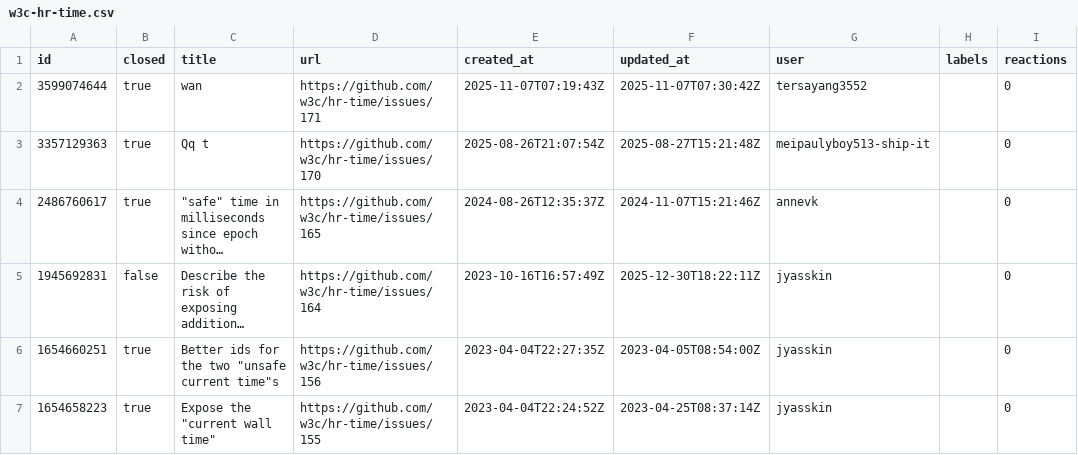
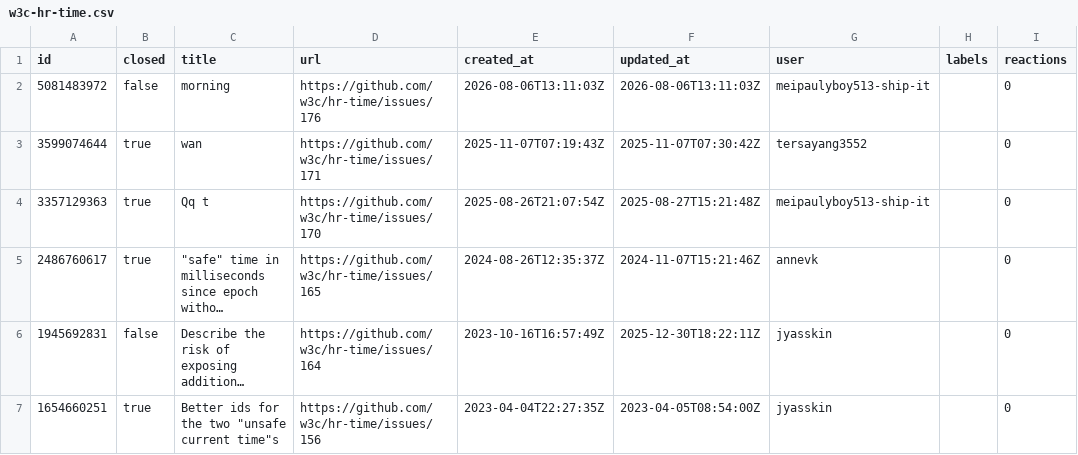
Before and after one commit to hsinyi/compat-utils, a CSV file: output/w3c-hr-time.csv, drawn as a sheet; only a part is shown; the shorter side is filled out with more unchanged rows; long unchanged cells end in ….

```diff
--- a/output/w3c-hr-time.csv
+++ b/output/w3c-hr-time.csv
@@ -1,2 +1,3 @@
 id,closed,title,url,created_at,updated_at,user,labels,reactions
+5081483972,false,"morning ",https://github.com/w3c/hr-time/issues/176,2026-08-06T13:11:03Z,2026-08-06T13:11:03Z,meipaulyboy513-ship-it,,0
 3599074644,true,wan,https://github.com/w3c/hr-time/issues/171,2025-11-07T07:19:43Z,2025-11-07T07:30:42Z,tersayang3552,,0
```
Also changed, not shown: output/all-comments.csv, output/caniuse.csv, 5 other files.
